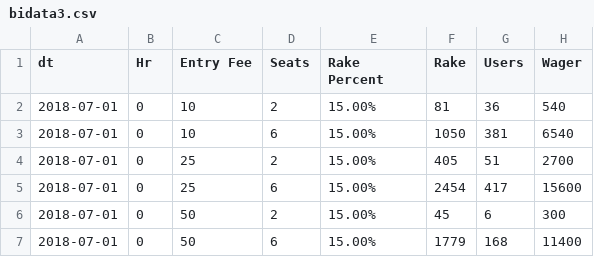
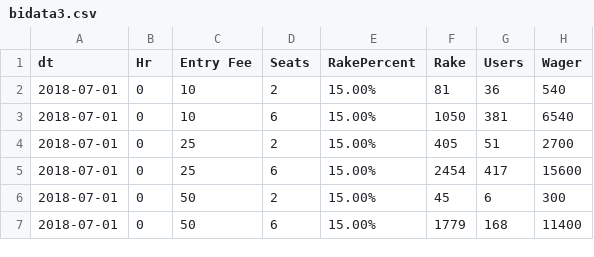
Before and after one commit to Omsingh24/Data, a CSV file: bidata3.csv, drawn as a sheet; only a part is shown.

Commit message:
removed space

```diff
--- a/bidata3.csv
+++ b/bidata3.csv
@@ -1,2 +1,2 @@
-dt,Hr,Entry Fee,Seats,Rake Percent,Rake,Users,Wager
+dt,Hr,Entry Fee,Seats,RakePercent,Rake,Users,Wager
 2018-07-01,0,10,2,15.00%,81,36,540
```
